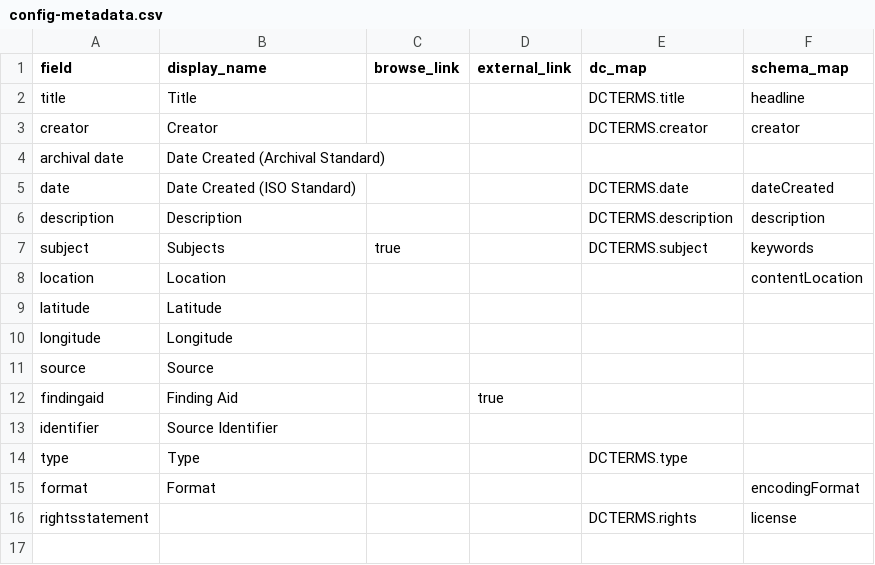
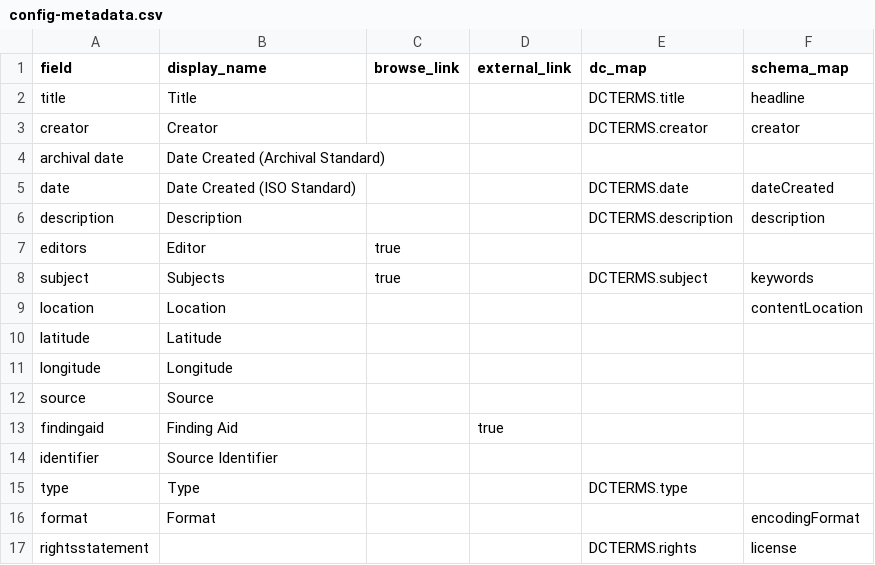
Before and after one commit to uidaholib/documents-digital-collections-template, a CSV file: _data/config-metadata.csv, drawn as a sheet.

Commit message:
include editor field

```diff
--- a/_data/config-metadata.csv
+++ b/_data/config-metadata.csv
@@ -6,2 +6,3 @@ date,Date Created (ISO Standard),,,DCTERMS.date,dateCreated
 description,Description,,,DCTERMS.description,description
+editors,Editor,true,,
 subject,Subjects,true,,DCTERMS.subject,keywords
```
